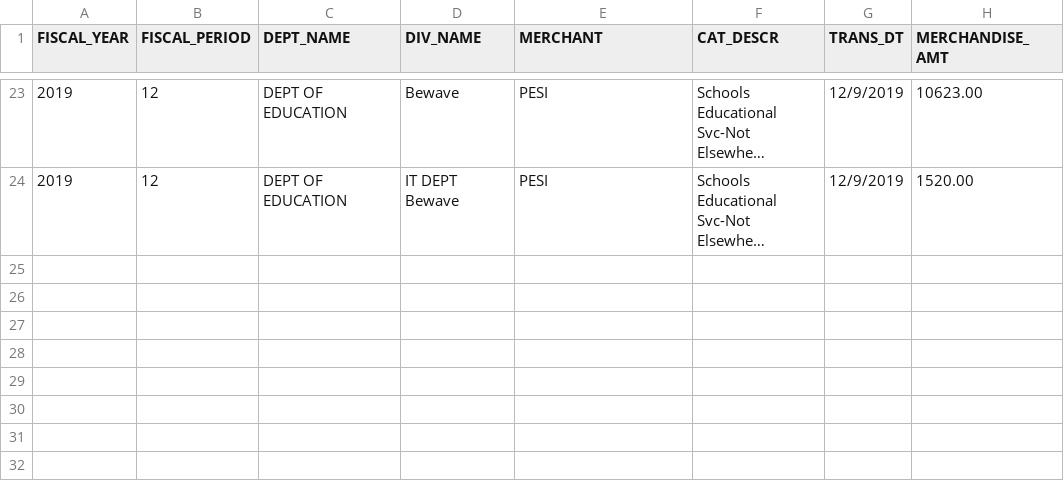
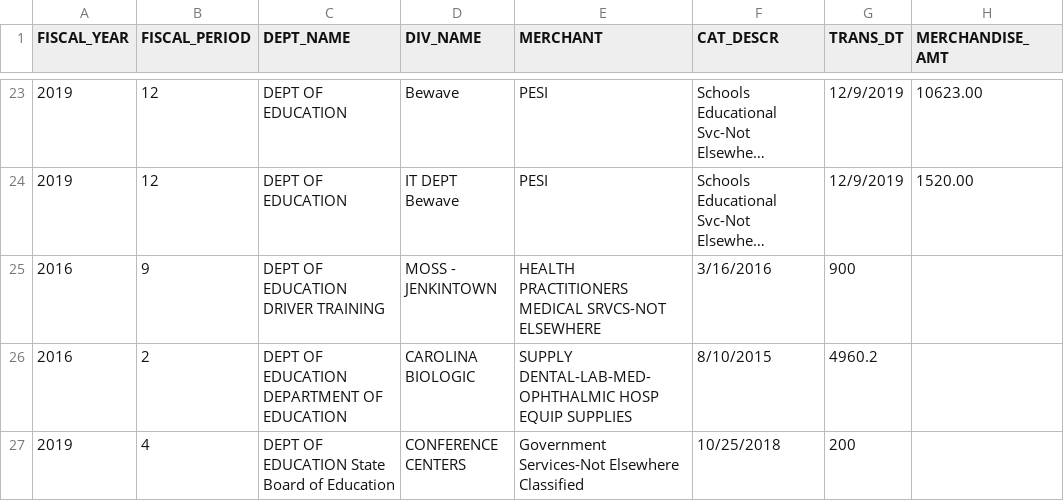
Before and after one commit to kobi87/Dataset, a CSV file: datasetGithub.csv, drawn as a sheet; only a part is shown, gaps mark what is left out; long unchanged cells end in …; the diff names each change by its address in the sheet, - before the commit and + after, or states it on an @@ line.

Commit message:
Update datasetGithub.csv

```diff
--- a/datasetGithub.csv
+++ b/datasetGithub.csv
+row 25: 2016 | 9 | DEPT OF EDUCATION DRIVER TRAINING | MOSS - JENKINTOWN | HEALTH PRACTITIONERS MEDICAL SRVCS-NOT ELSEWHERE | 3/16/2016 | 900
+row 26: 2016 | 2 | DEPT OF EDUCATION DEPARTMENT OF EDUCATION | CAROLINA BIOLOGIC | SUPPLY DENTAL-LAB-MED-OPHTHALMIC HOSP EQUIP SUPPLIES | 8/10/2015 | 4960.2
+row 27: 2019 | 4 | DEPT OF EDUCATION State Board of Education | CONFERENCE CENTERS | Government Services-Not Elsewhere Classified | 10/25/2018 | 200
```
